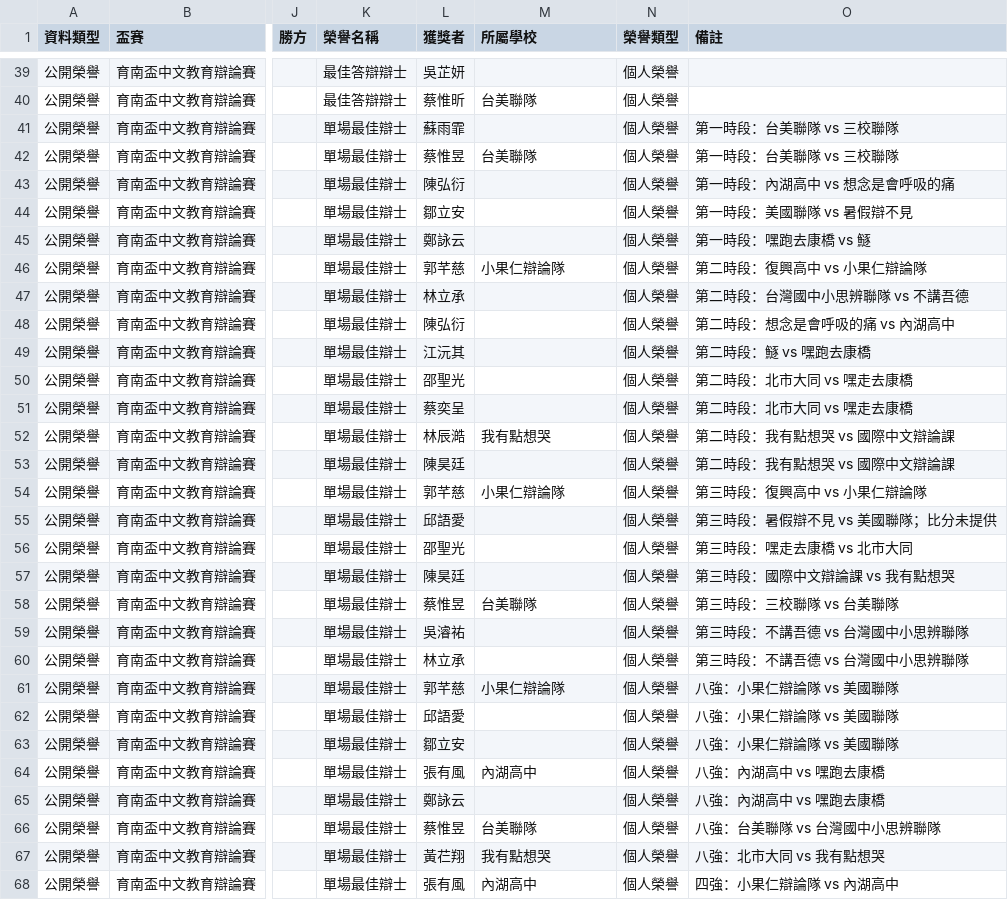
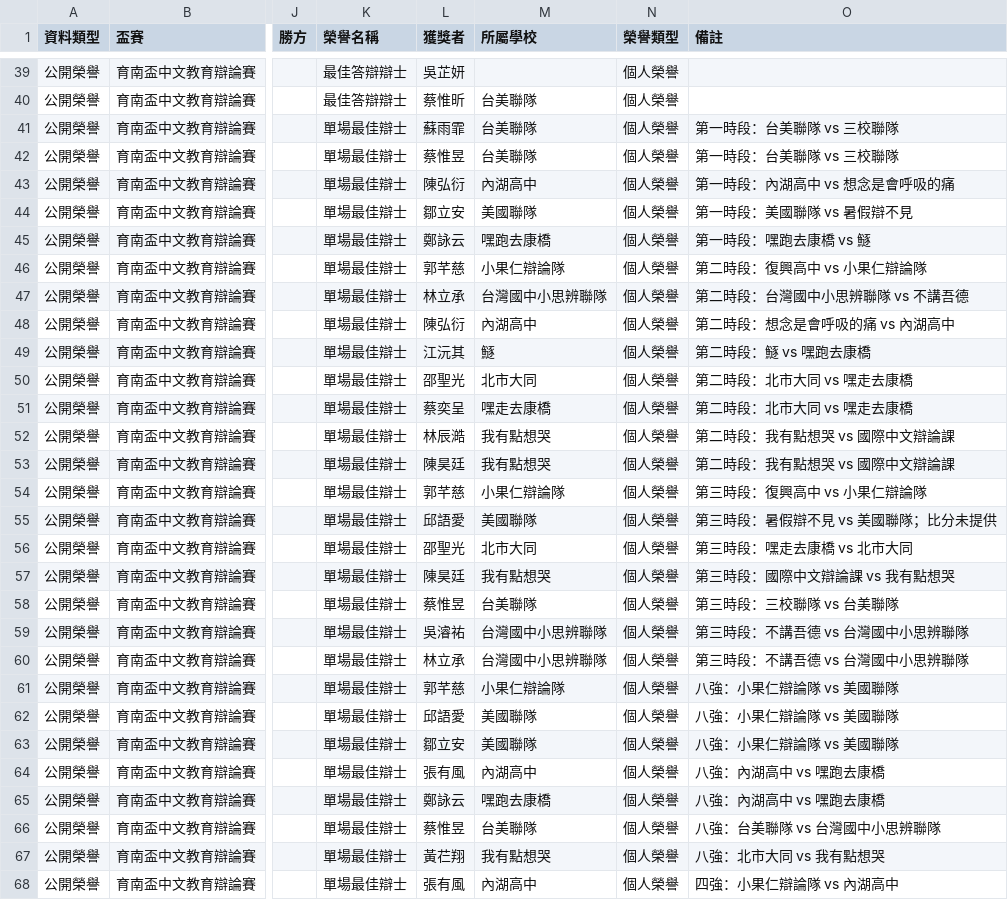
Before and after one commit to macrokernel3000/opendebate, a CSV file: data/public-data-育南盃中文教育辯論賽.csv, drawn as a sheet; only a part is shown, gaps mark what is left out; the diff names each change by its address in the sheet, - before the commit and + after, or states it on an @@ line.

```diff
--- a/data/public-data-育南盃中文教育辯論賽.csv
+++ b/data/public-data-育南盃中文教育辯論賽.csv
-M41 (所屬學校): (empty)
+M41 (所屬學校): 台美聯隊
-M43 (所屬學校): (empty)
+M43 (所屬學校): 內湖高中
-M44 (所屬學校): (empty)
+M44 (所屬學校): 美國聯隊
-M45 (所屬學校): (empty)
+M45 (所屬學校): 嘿跑去康橋
-M47 (所屬學校): (empty)
+M47 (所屬學校): 台灣國中小思辨聯隊
-M48 (所屬學校): (empty)
+M48 (所屬學校): 內湖高中
-M49 (所屬學校): (empty)
+M49 (所屬學校): 鱁
-M50 (所屬學校): (empty)
+M50 (所屬學校): 北市大同
-M51 (所屬學校): (empty)
+M51 (所屬學校): 嘿走去康橋
-M53 (所屬學校): (empty)
+M53 (所屬學校): 我有點想哭
-M55 (所屬學校): (empty)
+M55 (所屬學校): 美國聯隊
-M56 (所屬學校): (empty)
+M56 (所屬學校): 北市大同
-M57 (所屬學校): (empty)
+M57 (所屬學校): 我有點想哭
-M59:M60 (所屬學校): (empty)
+M59:M60 (所屬學校): 台灣國中小思辨聯隊
-M62:M63 (所屬學校): (empty)
+M62:M63 (所屬學校): 美國聯隊
-M65 (所屬學校): (empty)
+M65 (所屬學校): 嘿跑去康橋
```
Also changed, not shown: 3 other files.
